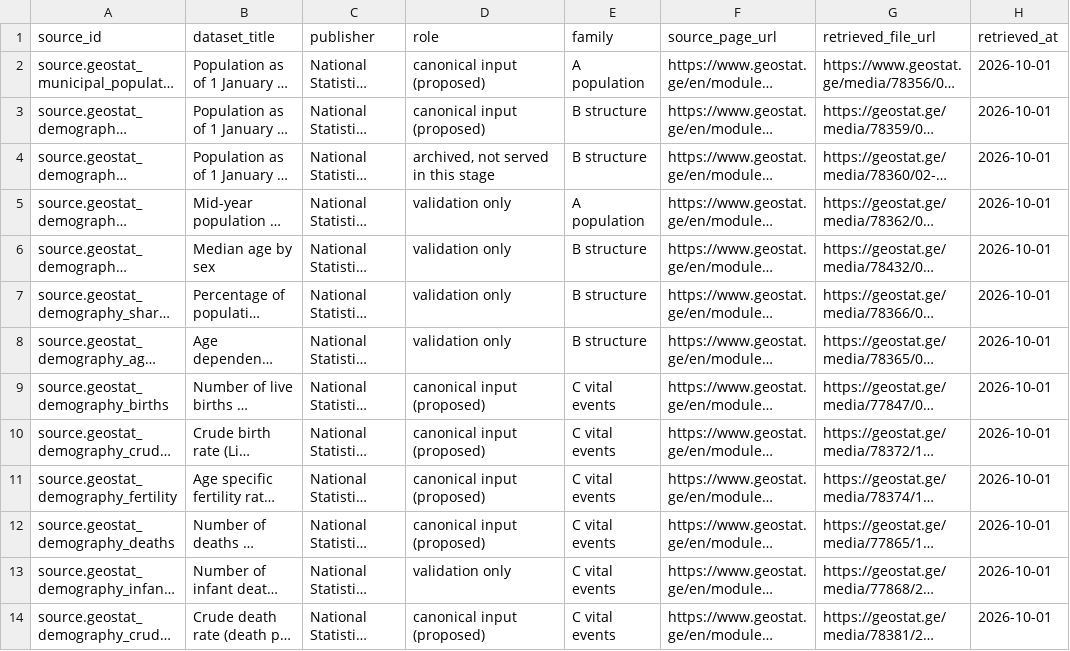
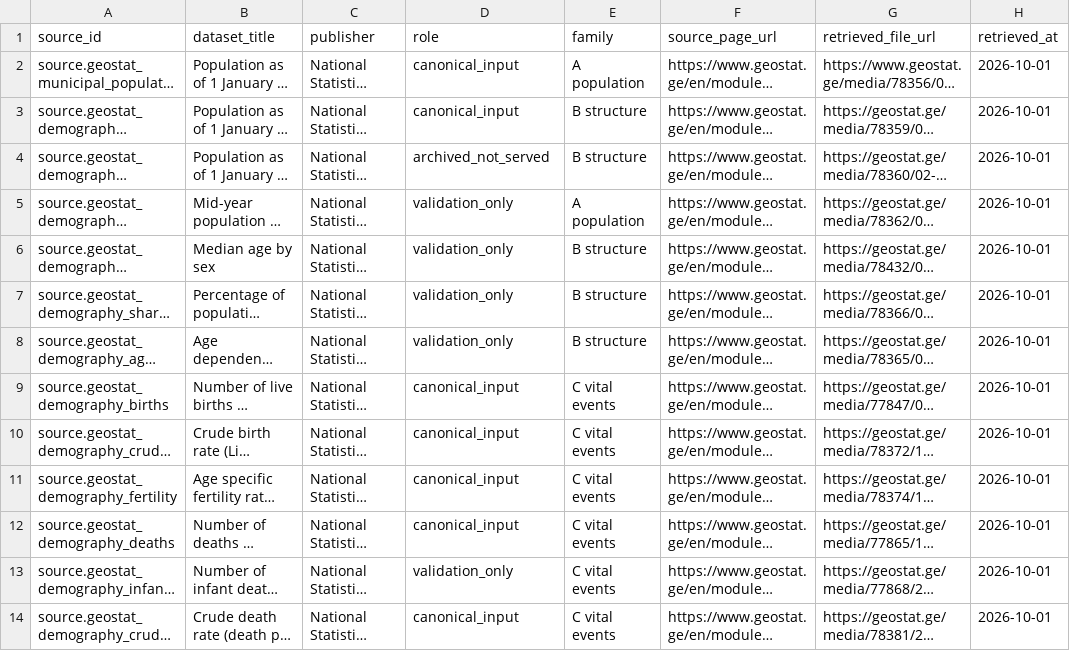
Before and after one commit to DuruMakh/geodata.ge, a CSV file: docs/Raw Data/Demography/geostat-demography/2026-10/source-manifest.csv, drawn as a sheet; only a part is shown; long unchanged cells end in …; the diff covers the shown part only; the diff names each change by its address in the sheet, - before the commit and + after, or states it on an @@ line.

```diff
--- a/docs/Raw Data/Demography/geostat-demography/2026-10/source-manifest.csv
+++ b/docs/Raw Data/Demography/geostat-demography/2026-10/source-manifest.csv
-D2:D3 (role): canonical input (proposed)
+D2:D3 (role): canonical_input
-D4 (role): archived, not served in this stage
+D4 (role): archived_not_served
-D5:D8 (role): validation only
+D5:D8 (role): validation_only
-D9:D12 (role): canonical input (proposed)
+D9:D12 (role): canonical_input
-D13 (role): validation only
+D13 (role): validation_only
-D14 (role): canonical input (proposed)
+D14 (role): canonical_input
```
Also changed, not shown: 13 edited cells elsewhere in this file, 4 other files.
